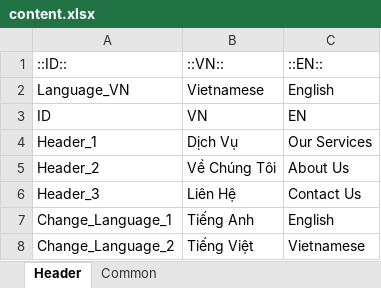
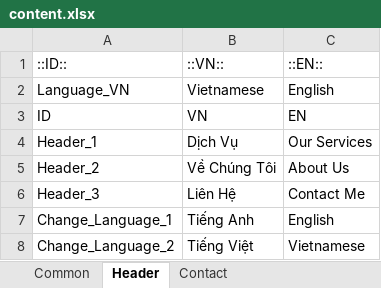
Before and after one commit to nghilethanh09052000/Cinetory-Website, an Excel workbook: data/content.xlsx, sheet Header, drawn as a sheet; values as stored, in another font and other column widths than the file's, no borders; the diff names each change by its address in the sheet, - before the commit and + after, or states it on an @@ line.

```diff
--- a/data/content.xlsx (sheet Header)
+++ b/data/content.xlsx (sheet Header)
+sheet tab: Contact
@@ sheet tab order changed: Common | Header | Contact @@
-C6: Contact Us
+C6: Contact Me
```
Also changed, not shown: 44 other files.
